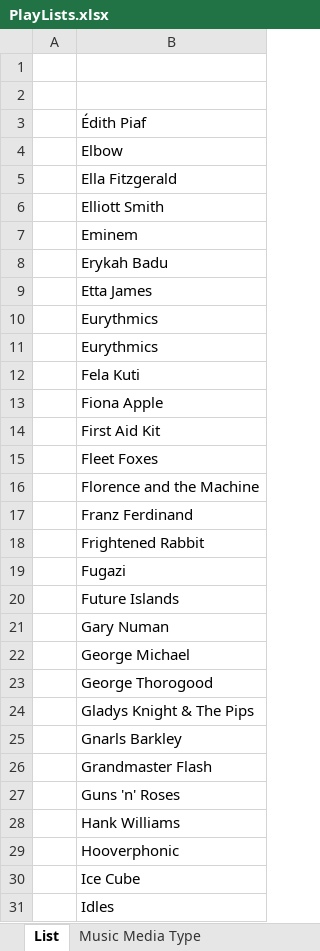
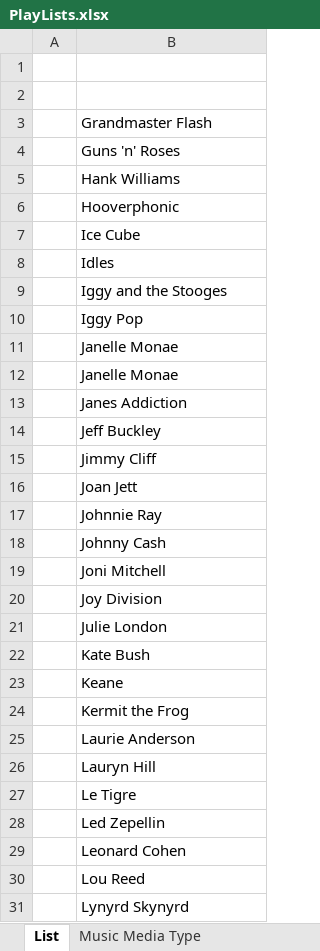
Before and after one commit to brianmcgrathnet/onlineradio, an Excel workbook: PlayLists.xlsx, sheet List, drawn as a sheet; only a part is shown; the shorter side is filled out with more unchanged rows; values as stored, in another font and other column widths than the file's, no borders; the diff names each change by its address in the sheet, - before the commit and + after, or states it on an @@ line.

```diff
--- a/PlayLists.xlsx (sheet List)
+++ b/PlayLists.xlsx (sheet List)
-row 3:  | Édith Piaf
-row 4:  | Elbow
-row 5:  | Ella Fitzgerald
-row 6:  | Elliott Smith
-row 7:  | Eminem
-row 8:  | Erykah Badu
-row 9:  | Etta James
-row 10:  | Eurythmics
-row 11:  | Eurythmics
-row 12:  | Fela Kuti
-row 13:  | Fiona Apple
-row 14:  | First Aid Kit
-row 15:  | Fleet Foxes
-row 16:  | Florence and the Machine
-row 17:  | Franz Ferdinand
-row 18:  | Frightened Rabbit
-row 19:  | Fugazi
-row 20:  | Future Islands
-row 21:  | Gary Numan
-row 22:  | George Michael
-row 23:  | George Thorogood
-row 24:  | Gladys Knight & The Pips
-row 25:  | Gnarls Barkley
```
Also changed, not shown: sheet Music Media Type.
